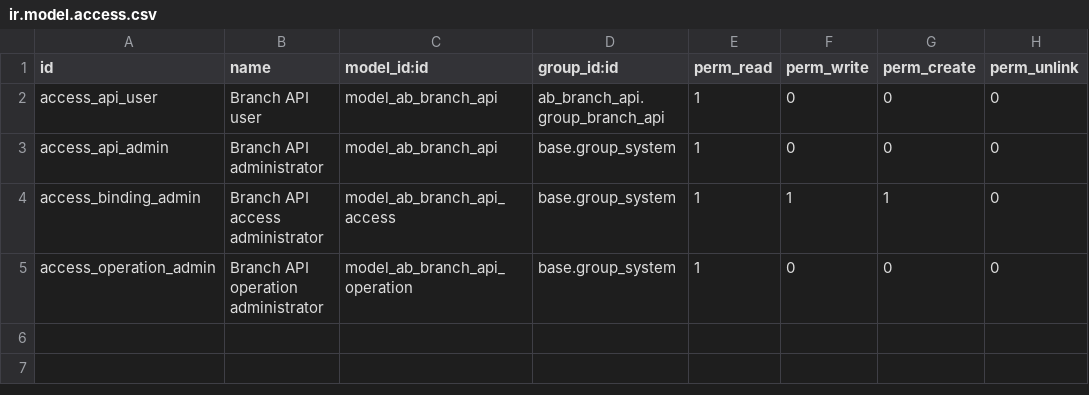
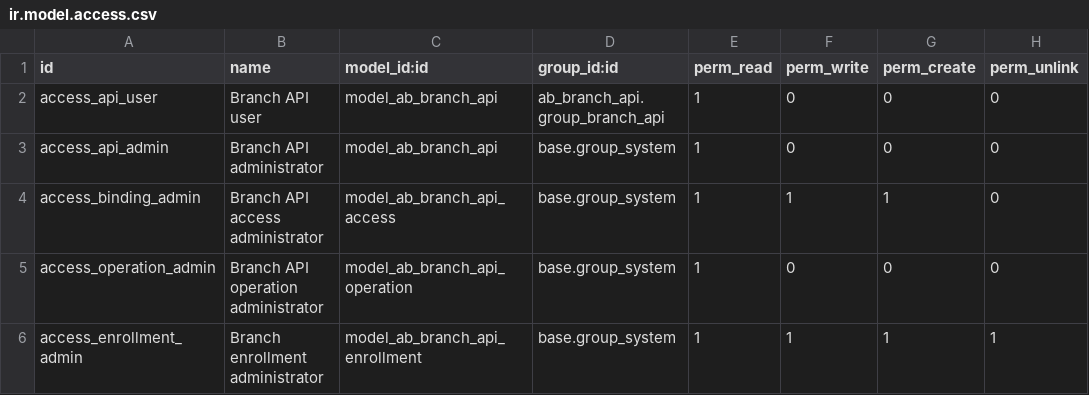
Before and after one commit to abdinpharmacies/hr, a CSV file: ab_branch_api/security/ir.model.access.csv, drawn as a sheet.

Commit message:
ab_branch_api/switching to json-2

```diff
--- a/ab_branch_api/security/ir.model.access.csv
+++ b/ab_branch_api/security/ir.model.access.csv
@@ -5 +5,2 @@ access_binding_admin,Branch API access administrator,model_ab_branch_api_access,
 access_operation_admin,Branch API operation administrator,model_ab_branch_api_operation,base.group_system,1,0,0,0
+access_enrollment_admin,Branch enrollment administrator,model_ab_branch_api_enrollment,base.group_system,1,1,1,1
```
Also changed, not shown: 9 other files.
